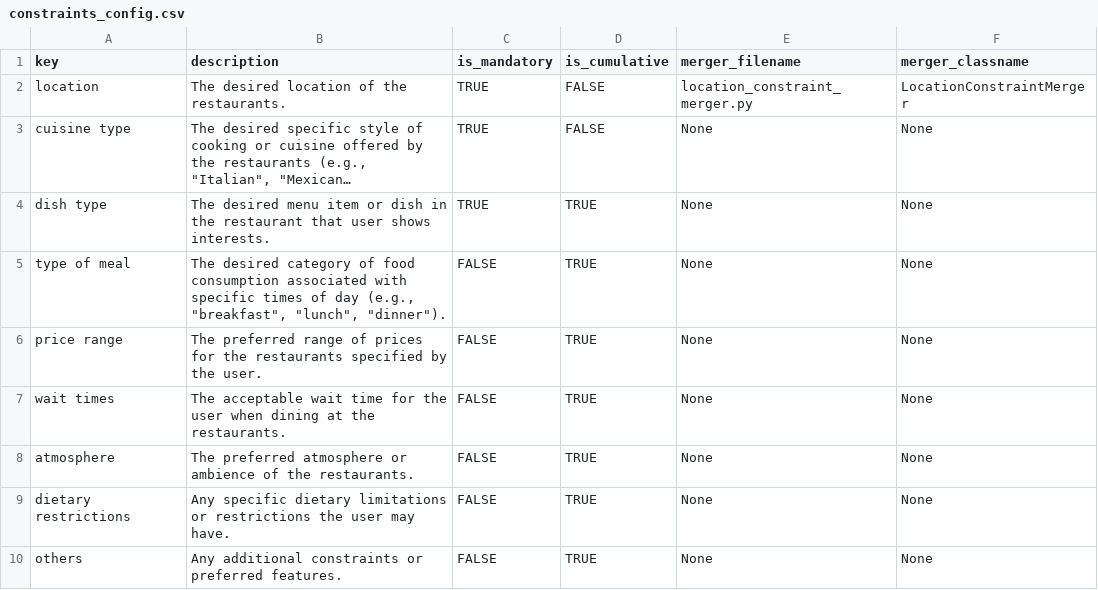
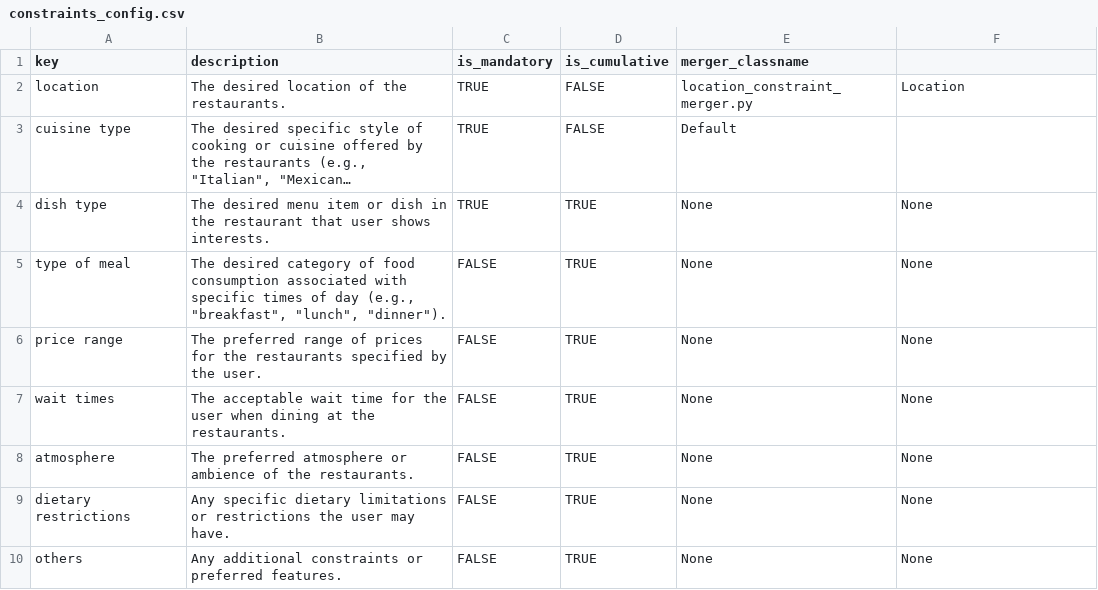
Before and after one commit to D3Mlab/llm-convrec, a CSV file: domain_specific/configs/restaurant_configs/constraints_config.csv, drawn as a sheet; long unchanged cells end in …; the diff names each change by its address in the sheet, - before the commit and + after, or states it on an @@ line.

Commit message:
add contraint merger class and move geocoder into the specific domain

```diff
--- a/domain_specific/configs/restaurant_configs/constraints_config.csv
+++ b/domain_specific/configs/restaurant_configs/constraints_config.csv
-E1: merger_filename
+E1: merger_classname
-F1: merger_classname
+F1: (empty)
-F2: LocationConstraintMerger
+F2: Location
-E3 (merger_classname): None
+E3 (merger_classname): Default
-F3: None
+F3: (empty)
```
Also changed, not shown: 17 other files.
